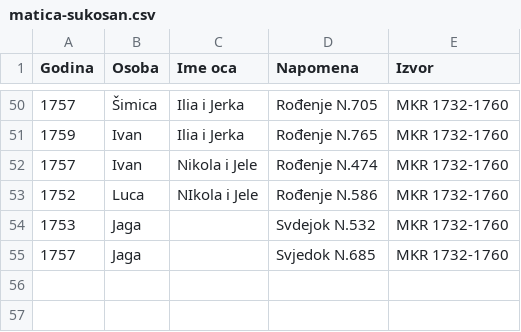
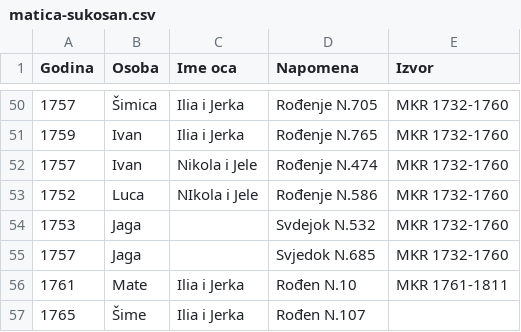
Before and after one commit to LovreMitrovic/LovreMitrovic.github.io, a CSV file: genealogy/maltez/matica-sukosan.csv, drawn as a sheet; only a part is shown, gaps mark what is left out.

Commit message:
maltez

```diff
--- a/genealogy/maltez/matica-sukosan.csv
+++ b/genealogy/maltez/matica-sukosan.csv
@@ -55 +55,3 @@ Godina,Osoba,Ime oca,Napomena,Izvor
 1757,Jaga,,Svjedok N.685,MKR 1732-1760
+1761,Mate,Ilia i Jerka,Rođen N.10,MKR 1761-1811
+1765,Šime,Ilia i Jerka,Rođen N.107
```
Also changed, not shown: 2 other files.
